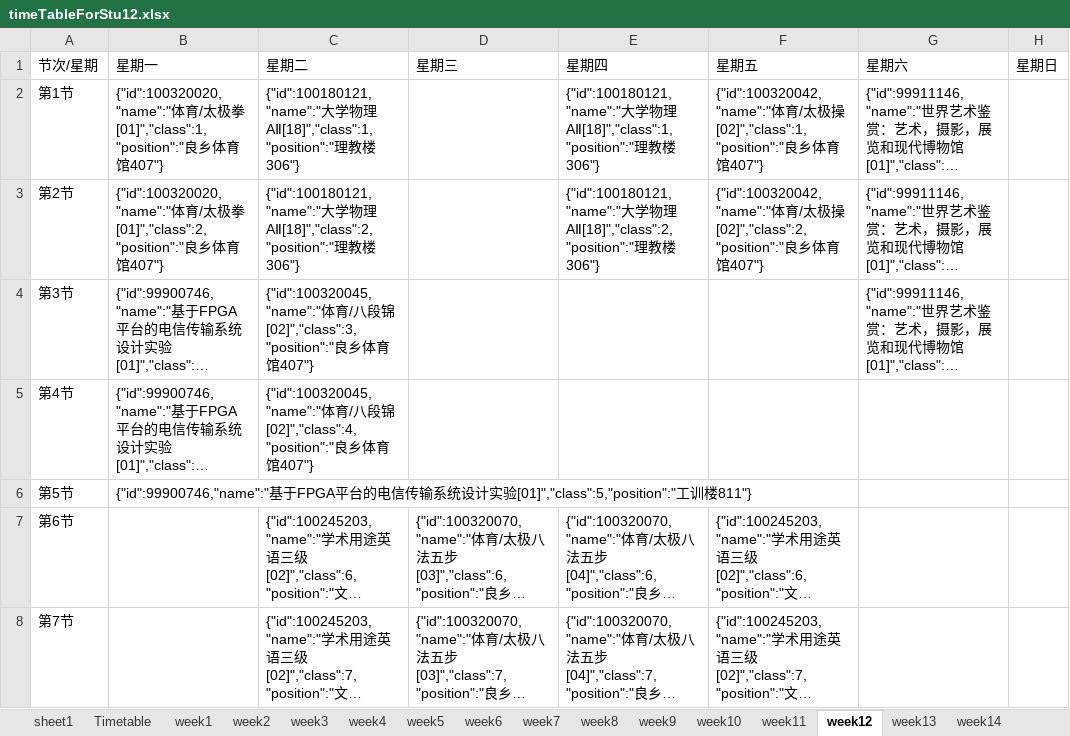
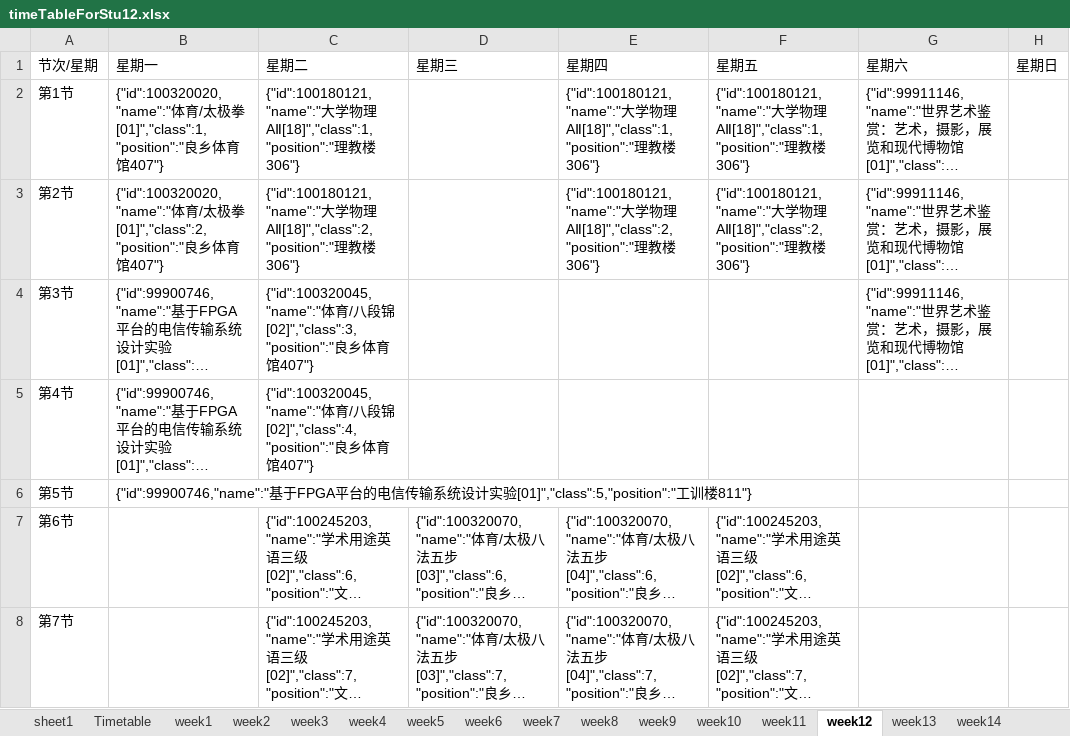
Before and after one commit to BoyChai/go-CourseSchedule, an Excel workbook: timeTableForStu12.xlsx, sheet week12, drawn as a sheet; only a part is shown; long unchanged cells end in …; values as stored, in another font and other column widths than the file's, no borders; the diff names each change by its address in the sheet, - before the commit and + after, or states it on an @@ line.

```diff
--- a/timeTableForStu12.xlsx (sheet week12)
+++ b/timeTableForStu12.xlsx (sheet week12)
-F2 (星期五): {"id":100320042,"name":"体育/太极操[02]","class":1,"position":"良乡体育馆407"}
+F2 (星期五): {"id":100180121,"name":"大学物理AⅡ[18]","class":1,"position":"理教楼306"}
-F3 (星期五): {"id":100320042,"name":"体育/太极操[02]","class":2,"position":"良乡体育馆407"}
+F3 (星期五): {"id":100180121,"name":"大学物理AⅡ[18]","class":2,"position":"理教楼306"}
```
Also changed, not shown: sheet week13, sheet week14, 10 other files.
